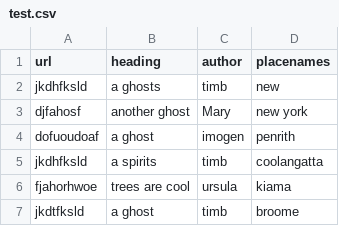
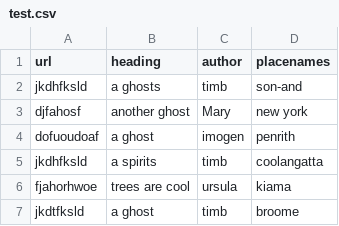
Before and after one commit to u7293638/aus-ghost-map, a CSV file: test.csv, drawn as a sheet.

```diff
--- a/test.csv
+++ b/test.csv
@@ -1,3 +1,3 @@
 url,heading,author,placenames
-jkdhfksld,a ghosts,timb, new
+jkdhfksld,a ghosts,timb,son-and
 djfahosf,another ghost,Mary,new york
```
Also changed, not shown: ghost_australia/final2.csv, records2_w_placenames_50_w_coords.csv, 12 other files.
